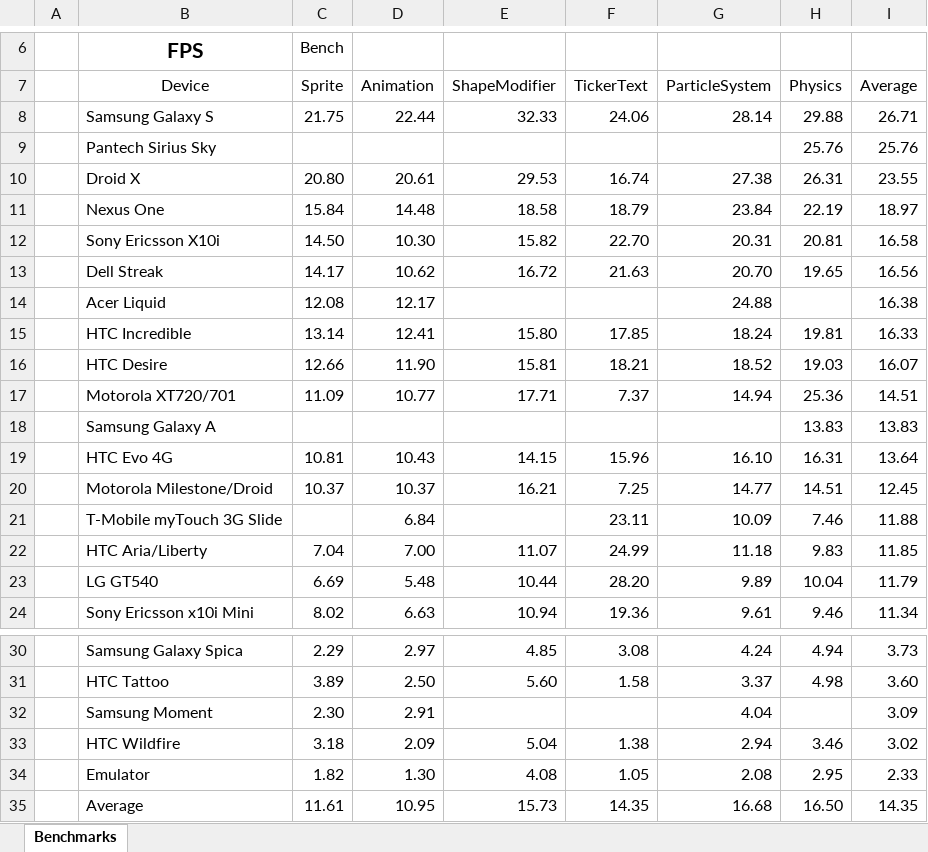
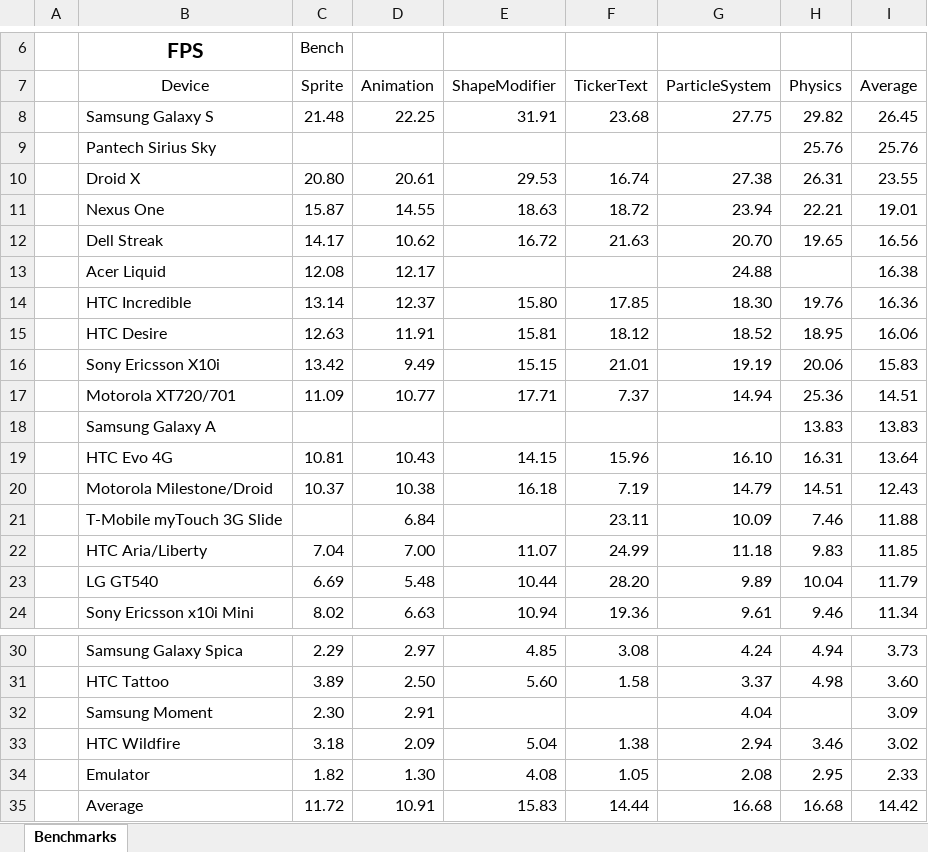
Before and after one commit to nicolasgramlich/AndEngineExamples, an Excel workbook: doc/benchmarks.xlsx, sheet Benchmarks, drawn as a sheet; only a part is shown, gaps mark what is left out; values as stored, in another font and other column widths than the file's, no borders; charts and pictures and conditional formats not drawn; removed rows and columns are numbered as before the commit, all else as after; the diff covers the shown part only; the diff names each change by its address in the sheet, - before the commit and + after, or states it on an @@ line.

Commit message:
Adopted PhysicsExamples to new PixelToMeter-Ratio.

```diff
--- a/doc/benchmarks.xlsx (sheet Benchmarks)
+++ b/doc/benchmarks.xlsx (sheet Benchmarks)
-C8 (Sprite): 21.75
+C8 (Sprite): 21.48
-D8 (Animation): 22.44
+D8 (Animation): 22.25
-E8 (ShapeModifier): 32.33
+E8 (ShapeModifier): 31.91
-F8 (TickerText): 24.06
+F8 (TickerText): 23.68
-G8 (ParticleSystem): 28.14
+G8 (ParticleSystem): 27.75
-H8 (Physics): 29.88
+H8 (Physics): 29.82
-I8 (Average): 26.71
+I8 (Average): 26.45
-C11 (Sprite): 15.84
+C11 (Sprite): 15.87
-D11 (Animation): 14.48
+D11 (Animation): 14.55
-E11 (ShapeModifier): 18.58
+E11 (ShapeModifier): 18.63
-F11 (TickerText): 18.79
+F11 (TickerText): 18.72
-G11 (ParticleSystem): 23.84
+G11 (ParticleSystem): 23.94
-H11 (Physics): 22.19
+H11 (Physics): 22.21
-I11 (Average): 18.97
+I11 (Average): 19.01
-row 12:  | Sony Ericsson X10i | 14.50 | 10.30 | 15.82 | 22.70 | 20.31 | 20.81 | 16.58
-D14 (Animation): 12.41
+D14 (Animation): 12.37
-G14 (ParticleSystem): 18.24
+G14 (ParticleSystem): 18.30
-H14 (Physics): 19.81
+H14 (Physics): 19.76
-I14 (Average): 16.33
+I14 (Average): 16.36
-C15 (Sprite): 12.66
+C15 (Sprite): 12.63
-D15 (Animation): 11.90
+D15 (Animation): 11.91
-F15 (TickerText): 18.21
+F15 (TickerText): 18.12
-H15 (Physics): 19.03
+H15 (Physics): 18.95
-I15 (Average): 16.07
+I15 (Average): 16.06
+row 16:  | Sony Ericsson X10i | 13.42 | 9.49 | 15.15 | 21.01 | 19.19 | 20.06 | 15.83
-D20 (Animation): 10.37
+D20 (Animation): 10.38
-E20 (ShapeModifier): 16.21
+E20 (ShapeModifier): 16.18
-F20 (TickerText): 7.25
+F20 (TickerText): 7.19
-G20 (ParticleSystem): 14.77
+G20 (ParticleSystem): 14.79
-I20 (Average): 12.45
+I20 (Average): 12.43
-C35 (Sprite): 11.61
+C35 (Sprite): 11.72
-D35 (Animation): 10.95
+D35 (Animation): 10.91
-E35 (ShapeModifier): 15.73
+E35 (ShapeModifier): 15.83
-F35 (TickerText): 14.35
+F35 (TickerText): 14.44
-H35 (Physics): 16.50
+H35 (Physics): 16.68
-I35 (Average): 14.35
+I35 (Average): 14.42
```
Also changed, not shown: 11 edited cells elsewhere in this sheet, charts or pictures, 13 other files.
